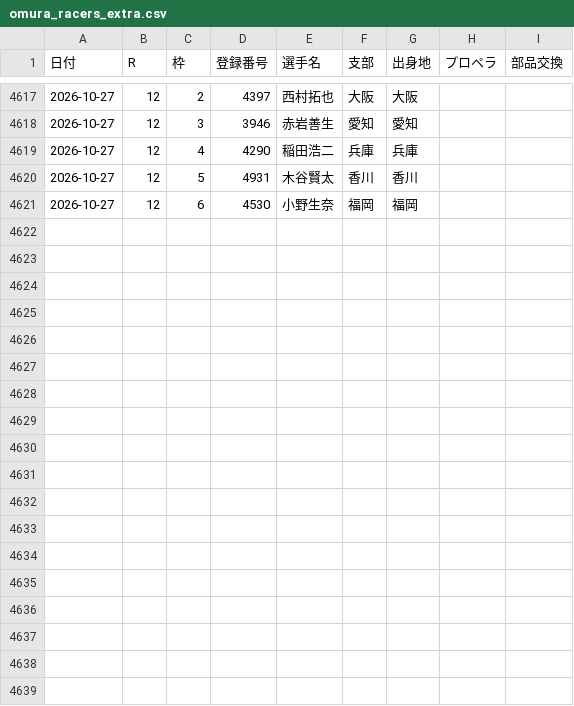
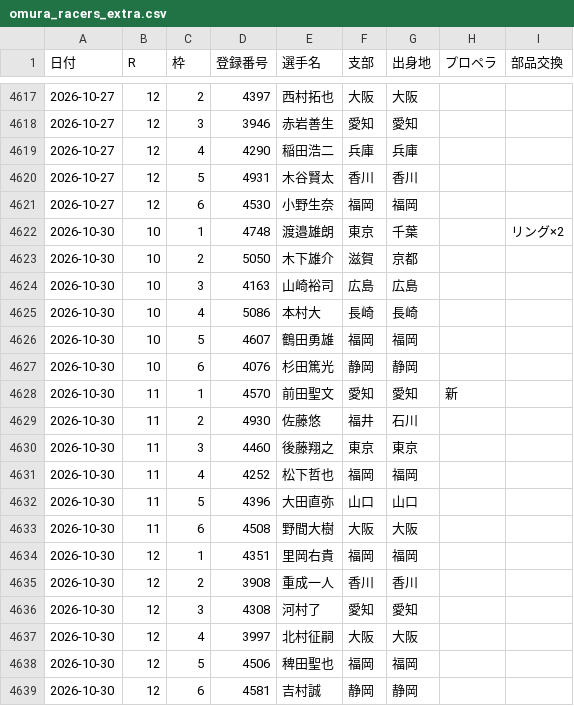
Before and after one commit to toshi140129/omura-boatrace, a CSV file: omura_racers_extra.csv, drawn as a sheet; only a part is shown, gaps mark what is left out.

```diff
--- a/omura_racers_extra.csv
+++ b/omura_racers_extra.csv
@@ -4621 +4621,19 @@
 2026-10-27,12,6,4530,小野生奈,福岡,福岡,,
+2026-10-30,10,1,4748,渡邉雄朗,東京,千葉,,リング×2
+2026-10-30,10,2,5050,木下雄介,滋賀,京都,,
+2026-10-30,10,3,4163,山崎裕司,広島,広島,,
+2026-10-30,10,4,5086,本村大,長崎,長崎,,
+2026-10-30,10,5,4607,鶴田勇雄,福岡,福岡,,
+2026-10-30,10,6,4076,杉田篤光,静岡,静岡,,
+2026-10-30,11,1,4570,前田聖文,愛知,愛知,新,
+2026-10-30,11,2,4930,佐藤悠,福井,石川,,
+2026-10-30,11,3,4460,後藤翔之,東京,東京,,
+2026-10-30,11,4,4252,松下哲也,福岡,福岡,,
+2026-10-30,11,5,4396,大田直弥,山口,山口,,
+2026-10-30,11,6,4508,野間大樹,大阪,大阪,,
+2026-10-30,12,1,4351,里岡右貴,福岡,福岡,,
+2026-10-30,12,2,3908,重成一人,香川,香川,,
+2026-10-30,12,3,4308,河村了,愛知,愛知,,
+2026-10-30,12,4,3997,北村征嗣,大阪,大阪,,
+2026-10-30,12,5,4506,稗田聖也,福岡,福岡,,
+2026-10-30,12,6,4581,吉村誠,静岡,静岡,,
```
Also changed, not shown: omura_11r_odds.csv, omura_12r_odds.csv, 6 other files.
